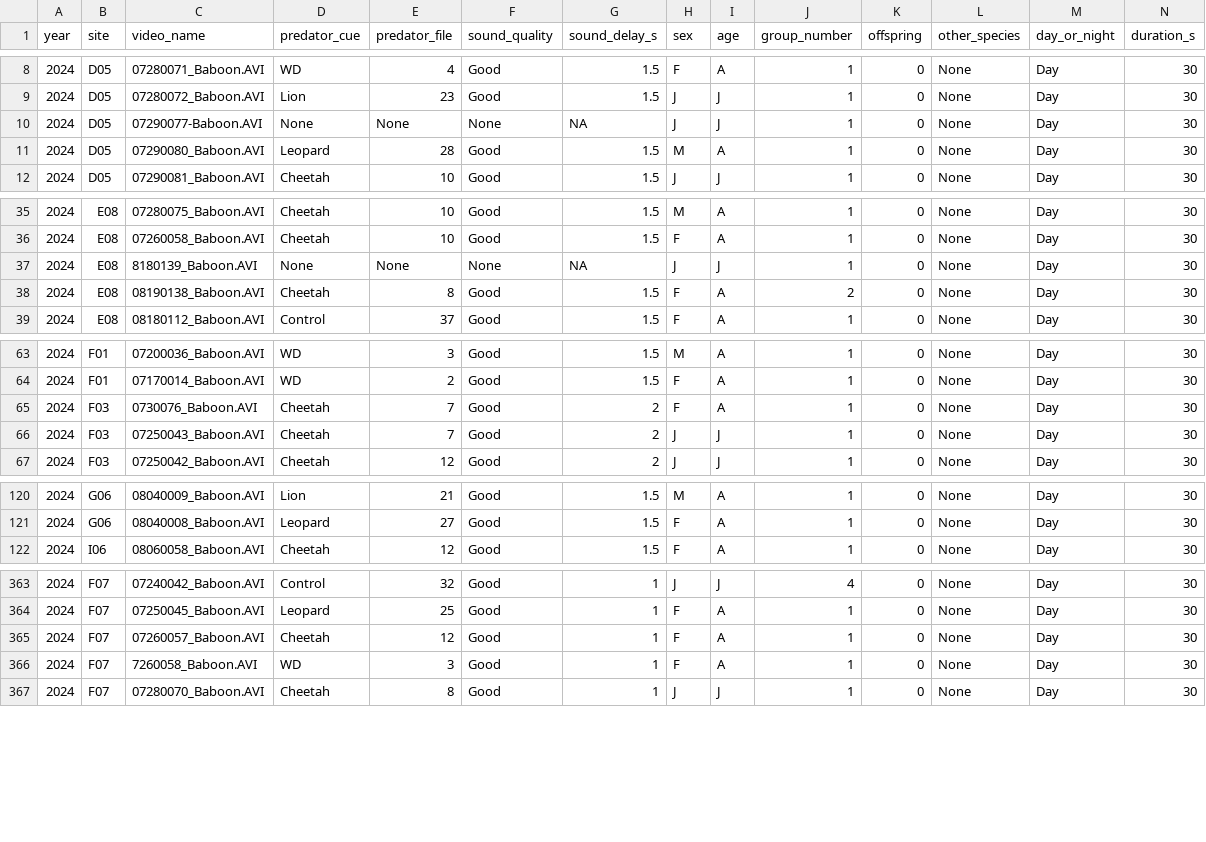
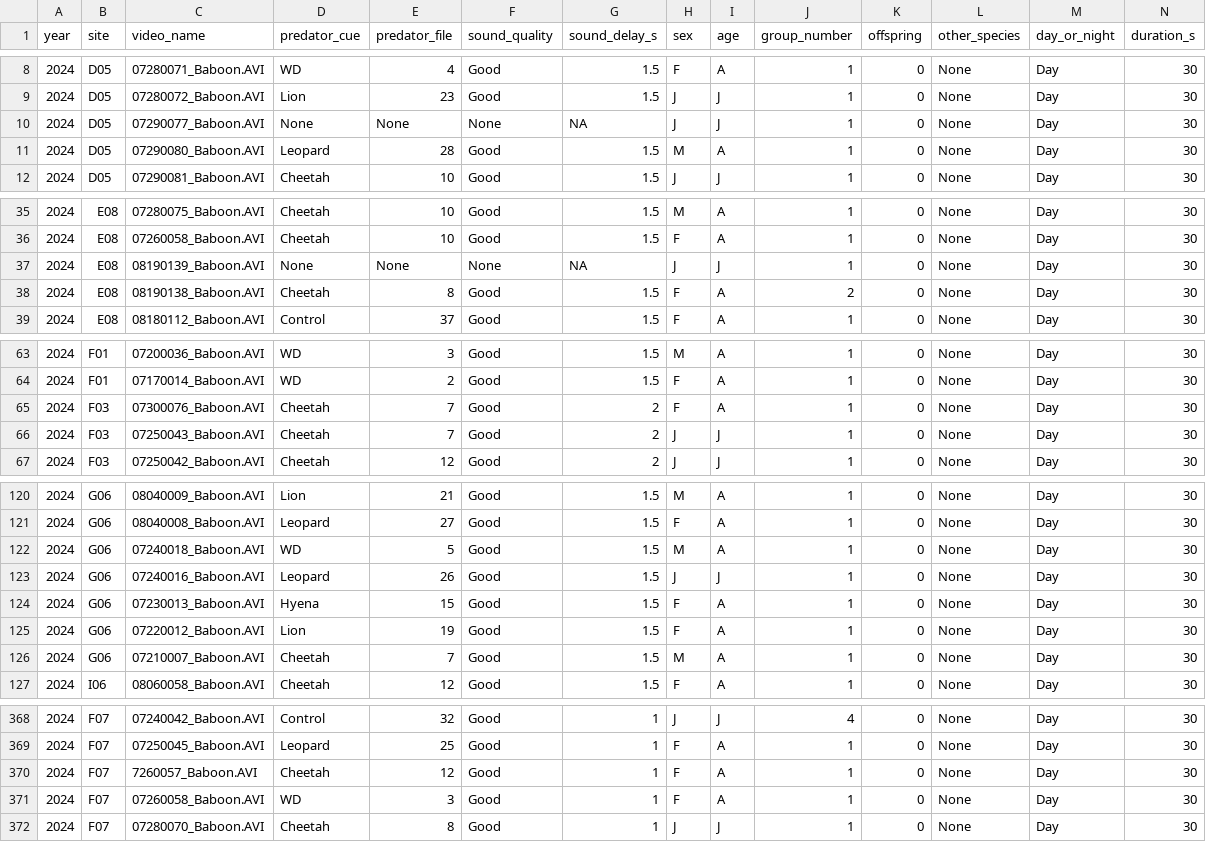
Before and after one commit to gaynor-lab/gorongosa-abr, a CSV file: Baboon_second_watch_FINAL_2024.csv, drawn as a sheet; only a part is shown, gaps mark what is left out; addresses are those after the commit; rows hold the shown columns only; the diff names each change by its address in the sheet, - before the commit and + after, or states it on an @@ line.

Commit message:
added missing videos and fixed typos

```diff
--- a/Baboon_second_watch_FINAL_2024.csv
+++ b/Baboon_second_watch_FINAL_2024.csv
-C10 (video_name): 07290077-Baboon.AVI
+C10 (video_name): 07290077_Baboon.AVI
-C37 (video_name): 8180139_Baboon.AVI
+C37 (video_name): 08190139_Baboon.AVI
-C65 (video_name): 0730076_Baboon.AVI
+C65 (video_name): 07300076_Baboon.AVI
+row 122: 2024 | G06 | 07240018_Baboon.AVI | WD | 5 | Good | 1.5 | M | A | 1 | 0 | None | Day | 30
+row 123: 2024 | G06 | 07240016_Baboon.AVI | Leopard | 26 | Good | 1.5 | J | J | 1 | 0 | None | Day | 30
+row 124: 2024 | G06 | 07230013_Baboon.AVI | Hyena | 15 | Good | 1.5 | F | A | 1 | 0 | None | Day | 30
+row 125: 2024 | G06 | 07220012_Baboon.AVI | Lion | 19 | Good | 1.5 | F | A | 1 | 0 | None | Day | 30
+row 126: 2024 | G06 | 07210007_Baboon.AVI | Cheetah | 7 | Good | 1.5 | M | A | 1 | 0 | None | Day | 30
-C370 (video_name): 07260057_Baboon.AVI
+C370 (video_name): 7260057_Baboon.AVI
-C371 (video_name): 7260058_Baboon.AVI
+C371 (video_name): 07260058_Baboon.AVI
```
